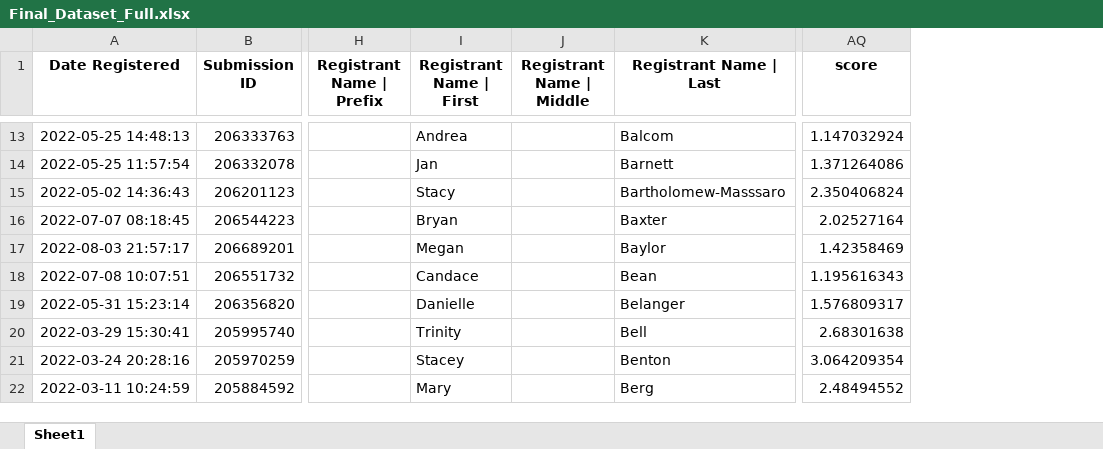
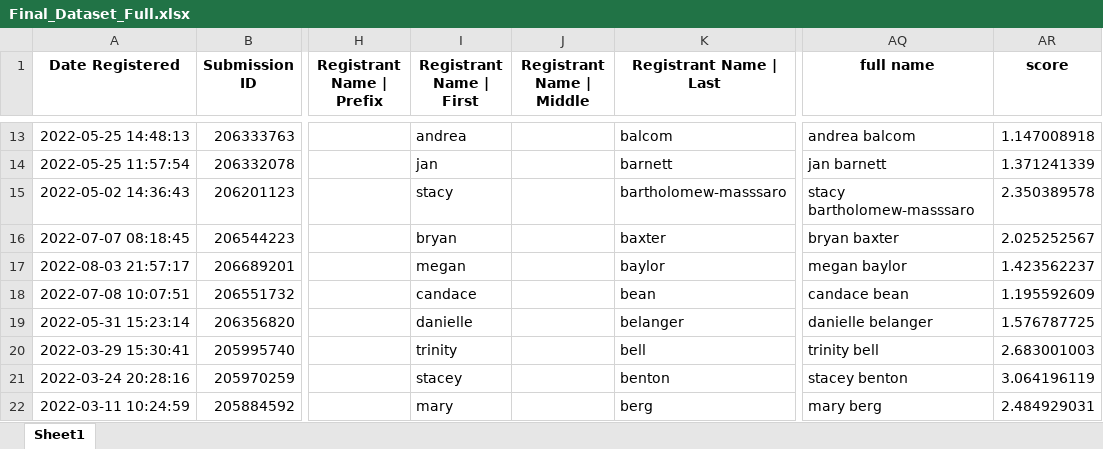
Before and after one commit to ParagGupta103/TVD_Associates, an Excel workbook: Data/Final_Dataset_Full.xlsx, sheet Sheet1, drawn as a sheet; only a part is shown, gaps mark what is left out; values as stored, in another font and other column widths than the file's, no borders; addresses are those after the commit; the diff covers the shown part only; the diff names each change by its address in the sheet, - before the commit and + after, or states it on an @@ line.

```diff
--- a/Data/Final_Dataset_Full.xlsx (sheet Sheet1)
+++ b/Data/Final_Dataset_Full.xlsx (sheet Sheet1)
+column AQ (full name), rows 13-22: andrea balcom | jan barnett | stacy bartholomew-masssaro | bryan baxter | megan baylor | candace bean | danielle belanger | trinity bell | stacey benton | mary berg
-I13 (Registrant Name | First): Andrea
+I13 (Registrant Name | First): andrea
-K13 (Registrant Name | Last): Balcom
+K13 (Registrant Name | Last): balcom
-AR13 (score): 1.147032924
+AR13 (score): 1.147008918
-I14 (Registrant Name | First): Jan
+I14 (Registrant Name | First): jan
-K14 (Registrant Name | Last): Barnett
+K14 (Registrant Name | Last): barnett
-AR14 (score): 1.371264086
+AR14 (score): 1.371241339
-I15 (Registrant Name | First): Stacy
+I15 (Registrant Name | First): stacy
-K15 (Registrant Name | Last): Bartholomew-Masssaro
+K15 (Registrant Name | Last): bartholomew-masssaro
-AR15 (score): 2.350406824
+AR15 (score): 2.350389578
-I16 (Registrant Name | First): Bryan
+I16 (Registrant Name | First): bryan
-K16 (Registrant Name | Last): Baxter
+K16 (Registrant Name | Last): baxter
-AR16 (score): 2.02527164
+AR16 (score): 2.025252567
-I17 (Registrant Name | First): Megan
+I17 (Registrant Name | First): megan
-K17 (Registrant Name | Last): Baylor
+K17 (Registrant Name | Last): baylor
-AR17 (score): 1.42358469
+AR17 (score): 1.423562237
-I18 (Registrant Name | First): Candace
+I18 (Registrant Name | First): candace
-K18 (Registrant Name | Last): Bean
+K18 (Registrant Name | Last): bean
-AR18 (score): 1.195616343
+AR18 (score): 1.195592609
-I19 (Registrant Name | First): Danielle
+I19 (Registrant Name | First): danielle
-K19 (Registrant Name | Last): Belanger
+K19 (Registrant Name | Last): belanger
-AR19 (score): 1.576809317
+AR19 (score): 1.576787725
-I20 (Registrant Name | First): Trinity
+I20 (Registrant Name | First): trinity
-K20 (Registrant Name | Last): Bell
+K20 (Registrant Name | Last): bell
-AR20 (score): 2.68301638
+AR20 (score): 2.683001003
-I21 (Registrant Name | First): Stacey
+I21 (Registrant Name | First): stacey
-K21 (Registrant Name | Last): Benton
+K21 (Registrant Name | Last): benton
-AR21 (score): 3.064209354
+AR21 (score): 3.064196119
-I22 (Registrant Name | First): Mary
+I22 (Registrant Name | First): mary
-K22 (Registrant Name | Last): Berg
+K22 (Registrant Name | Last): berg
-AR22 (score): 2.48494552
+AR22 (score): 2.484929031
```
Also changed, not shown: 1134 edited cells elsewhere in this sheet, Data/Event_Registration_Dataset_Full.xlsx, 5 other files.
